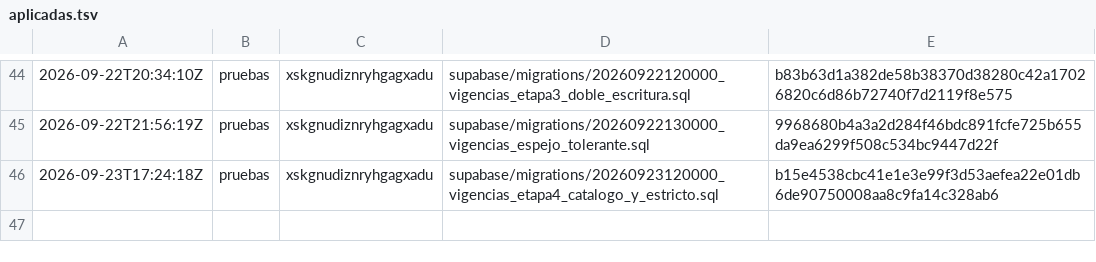
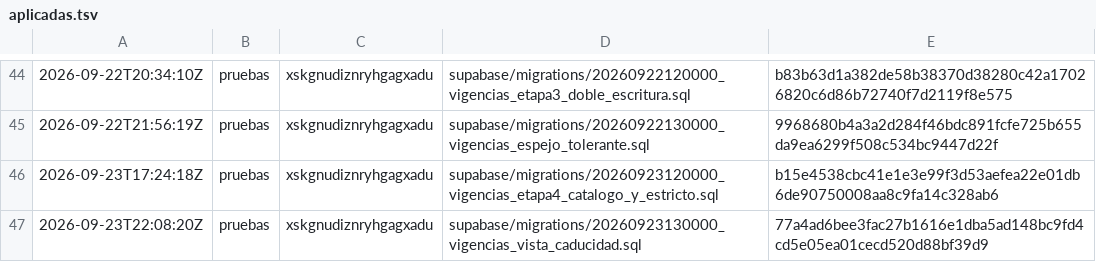
Before and after one commit to papelezz-cpu/Flotaapp, a TSV file: supabase/aplicadas.tsv, drawn as a sheet; only a part is shown, gaps mark what is left out.

```diff
--- a/supabase/aplicadas.tsv
+++ b/supabase/aplicadas.tsv
@@ -46 +46,2 @@
 2026-09-23T17:24:18Z	pruebas	xskgnudiznryhgagxadu	supabase/migrations/20260923120000_vigencias_etapa4_catalogo_y_estricto.sql	b15e4538cbc41e1e3e99f3d53aefea22e01db6de90750008aa8c9fa14c328ab6
+2026-09-23T22:08:20Z	pruebas	xskgnudiznryhgagxadu	supabase/migrations/20260923130000_vigencias_vista_caducidad.sql	77a4ad6bee3fac27b1616e1dba5ad148bc9fd4cd5e05ea01cecd520d88bf39d9
```
Also changed, not shown: 6 other files.
